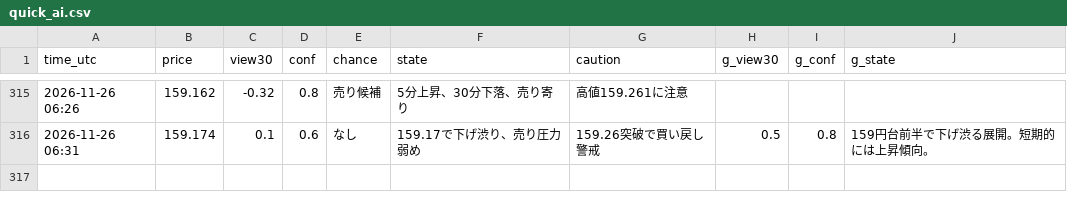
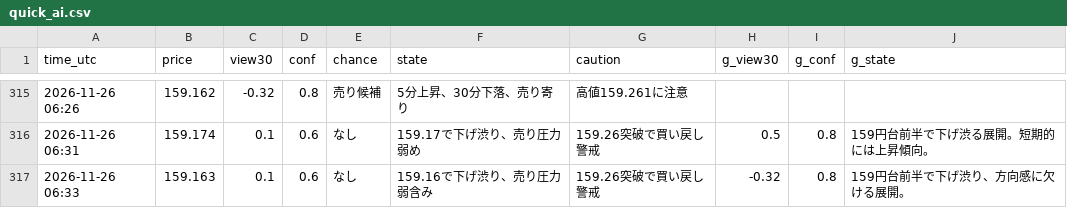
Before and after one commit to ke104-debug/fx-, a CSV file: journal/quick_ai.csv, drawn as a sheet; only a part is shown, gaps mark what is left out; the diff names each change by its address in the sheet, - before the commit and + after, or states it on an @@ line.

```diff
--- a/journal/quick_ai.csv
+++ b/journal/quick_ai.csv
+row 317: 2026-11-26 06:33 | 159.163 | 0.1 | 0.6 | なし | 159.16で下げ渋り、売り圧力弱含み | 159.26突破で買い戻し警戒 | -0.32 | 0.8 | 159円台前半で下げ渋り、方向感に欠ける展開。
```
Also changed, not shown: journal/gemini_usage.csv.
